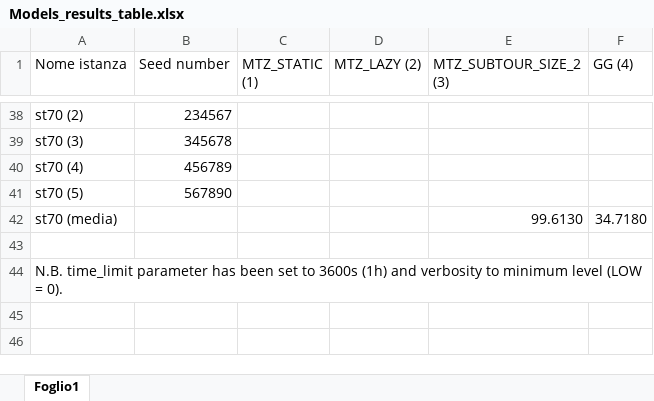
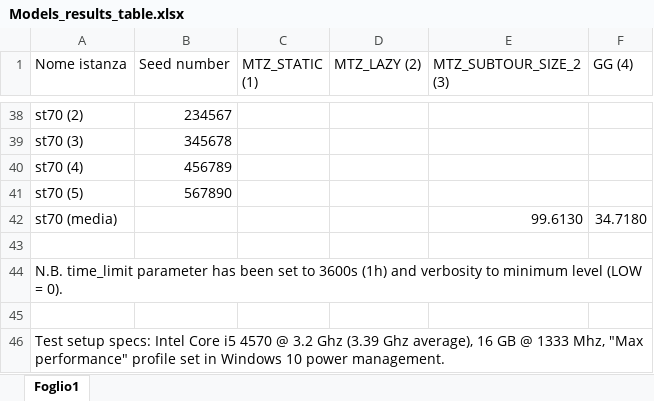
Before and after one commit to AlbyVal97/RO2_TSP, an Excel workbook: results/Models_results_table.xlsx, sheet Foglio1, drawn as a sheet; only a part is shown, gaps mark what is left out; values as stored, in another font and other column widths than the file's, no borders; conditional formats and table styles not drawn; the diff names each change by its address in the sheet, - before the commit and + after, or states it on an @@ line.

Commit message:
Implemented Benders method, updated results table.

```diff
--- a/results/Models_results_table.xlsx (sheet Foglio1)
+++ b/results/Models_results_table.xlsx (sheet Foglio1)
+row 45: (empty)
+row 46: Test setup specs: Intel Core i5 4570 @ 3.2 Ghz (3.39 Ghz average), 16 GB @ 1333 Mhz, "Max performance" profile set in Windows 10 power management.
```
Also changed, not shown: 7 other files.
